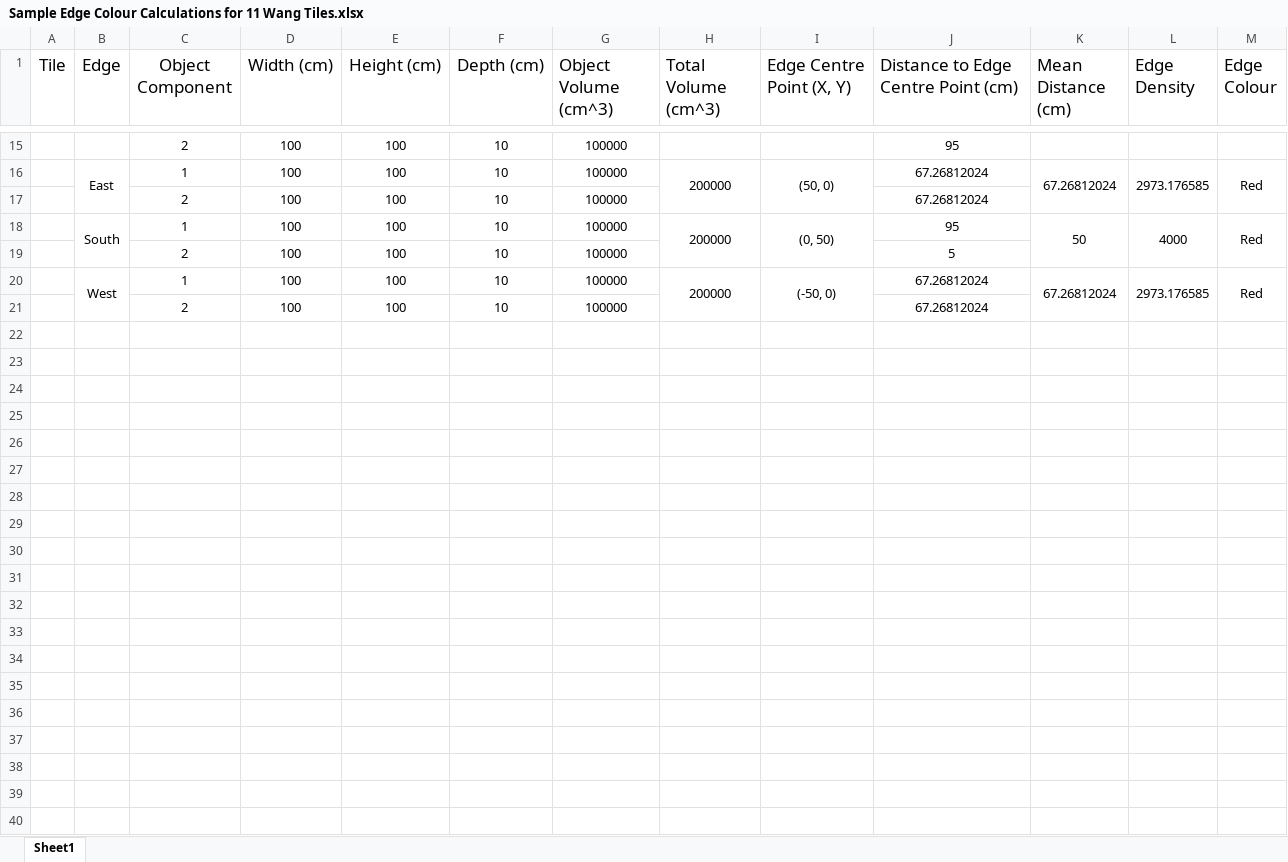
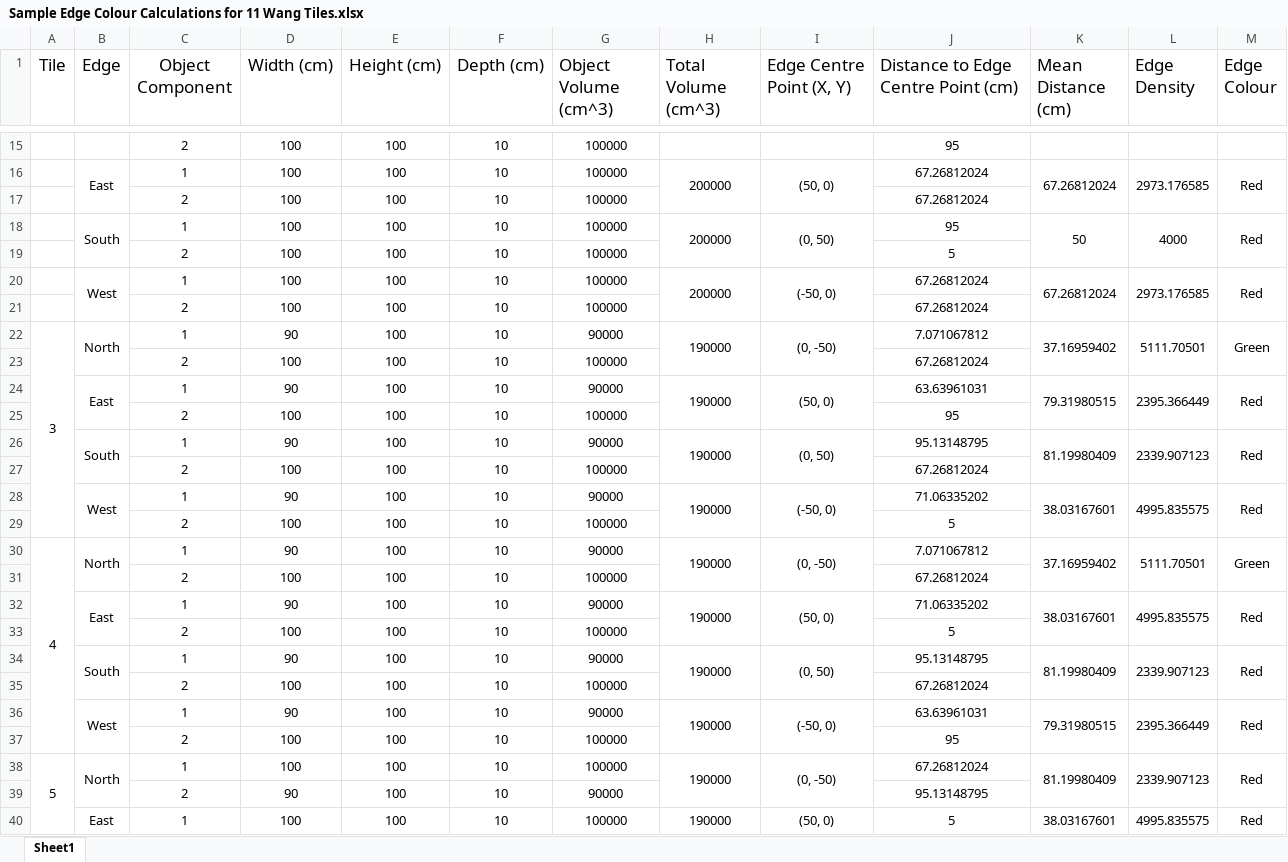
Before and after one commit to FioKron/BSc-Computer-Games--Software-Devlelopment--Third-Year, an Excel workbook: Final Major Project/Spreadsheets/Sample Edge Colour Calculations for 11 Wang Tiles.xlsx, sheet Sheet1, drawn as a sheet; only a part is shown, gaps mark what is left out; values as stored, in another font and other column widths than the file's, no borders; the diff covers the shown part only; the diff names each change by its address in the sheet, - before the commit and + after, or states it on an @@ line.

Commit message:
FMP Logbook 1.0.16 and 1.0.17
Along with the calculations, followed through completly, as well as some
new diagrams (for providing an example for the placement of Wang Tiles).

```diff
--- a/Final Major Project/Spreadsheets/Sample Edge Colour Calculations for 11 Wang Tiles.xlsx (sheet Sheet1)
+++ b/Final Major Project/Spreadsheets/Sample Edge Colour Calculations for 11 Wang Tiles.xlsx (sheet Sheet1)
+row 22: 3 | North | 1 | 90 | 100 | 10 | 90000 | 190000 | (0, -50) | 7.071067812 | 37.16959402 | 5111.70501 | Green
+row 23:  |  | 2 | 100 | 100 | 10 | 100000 |  |  | 67.26812024
+row 24:  | East | 1 | 90 | 100 | 10 | 90000 | 190000 | (50, 0) | 63.63961031 | 79.31980515 | 2395.366449 | Red
+row 25:  |  | 2 | 100 | 100 | 10 | 100000 |  |  | 95
+row 26:  | South | 1 | 90 | 100 | 10 | 90000 | 190000 | (0, 50) | 95.13148795 | 81.19980409 | 2339.907123 | Red
+row 27:  |  | 2 | 100 | 100 | 10 | 100000 |  |  | 67.26812024
+row 28:  | West | 1 | 90 | 100 | 10 | 90000 | 190000 | (-50, 0) | 71.06335202 | 38.03167601 | 4995.835575 | Red
+row 29:  |  | 2 | 100 | 100 | 10 | 100000 |  |  | 5
+row 30: 4 | North | 1 | 90 | 100 | 10 | 90000 | 190000 | (0, -50) | 7.071067812 | 37.16959402 | 5111.70501 | Green
+row 31:  |  | 2 | 100 | 100 | 10 | 100000 |  |  | 67.26812024
+row 32:  | East | 1 | 90 | 100 | 10 | 90000 | 190000 | (50, 0) | 71.06335202 | 38.03167601 | 4995.835575 | Red
+row 33:  |  | 2 | 100 | 100 | 10 | 100000 |  |  | 5
+row 34:  | South | 1 | 90 | 100 | 10 | 90000 | 190000 | (0, 50) | 95.13148795 | 81.19980409 | 2339.907123 | Red
+row 35:  |  | 2 | 100 | 100 | 10 | 100000 |  |  | 67.26812024
+row 36:  | West | 1 | 90 | 100 | 10 | 90000 | 190000 | (-50, 0) | 63.63961031 | 79.31980515 | 2395.366449 | Red
+row 37:  |  | 2 | 100 | 100 | 10 | 100000 |  |  | 95
+row 38: 5 | North | 1 | 100 | 100 | 10 | 100000 | 190000 | (0, -50) | 67.26812024 | 81.19980409 | 2339.907123 | Red
+row 39:  |  | 2 | 90 | 100 | 10 | 90000 |  |  | 95.13148795
+row 40:  | East | 1 | 100 | 100 | 10 | 100000 | 190000 | (50, 0) | 5 | 38.03167601 | 4995.835575 | Red
```
Also changed, not shown: 77 added rows elsewhere in this sheet, 5 other files.
